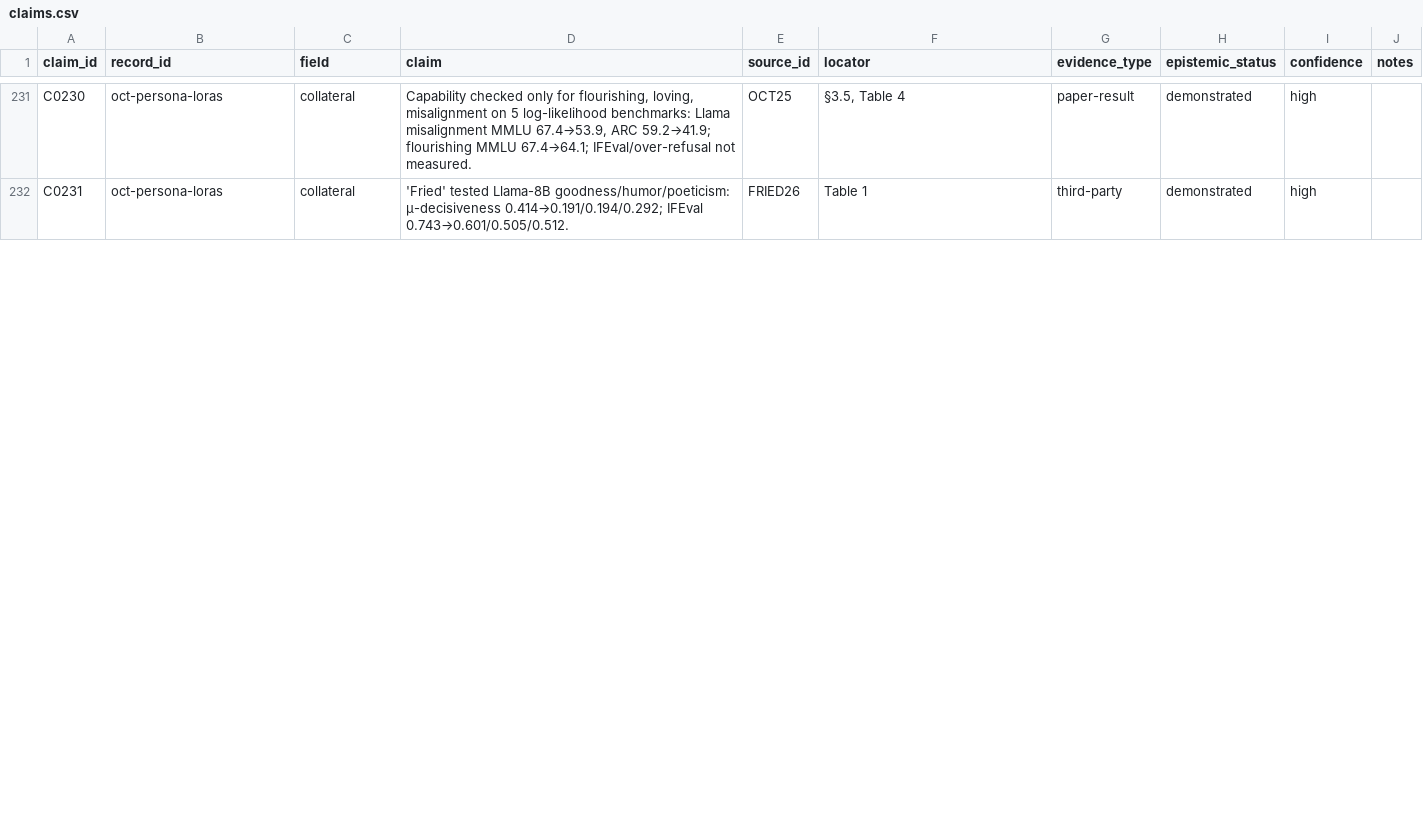
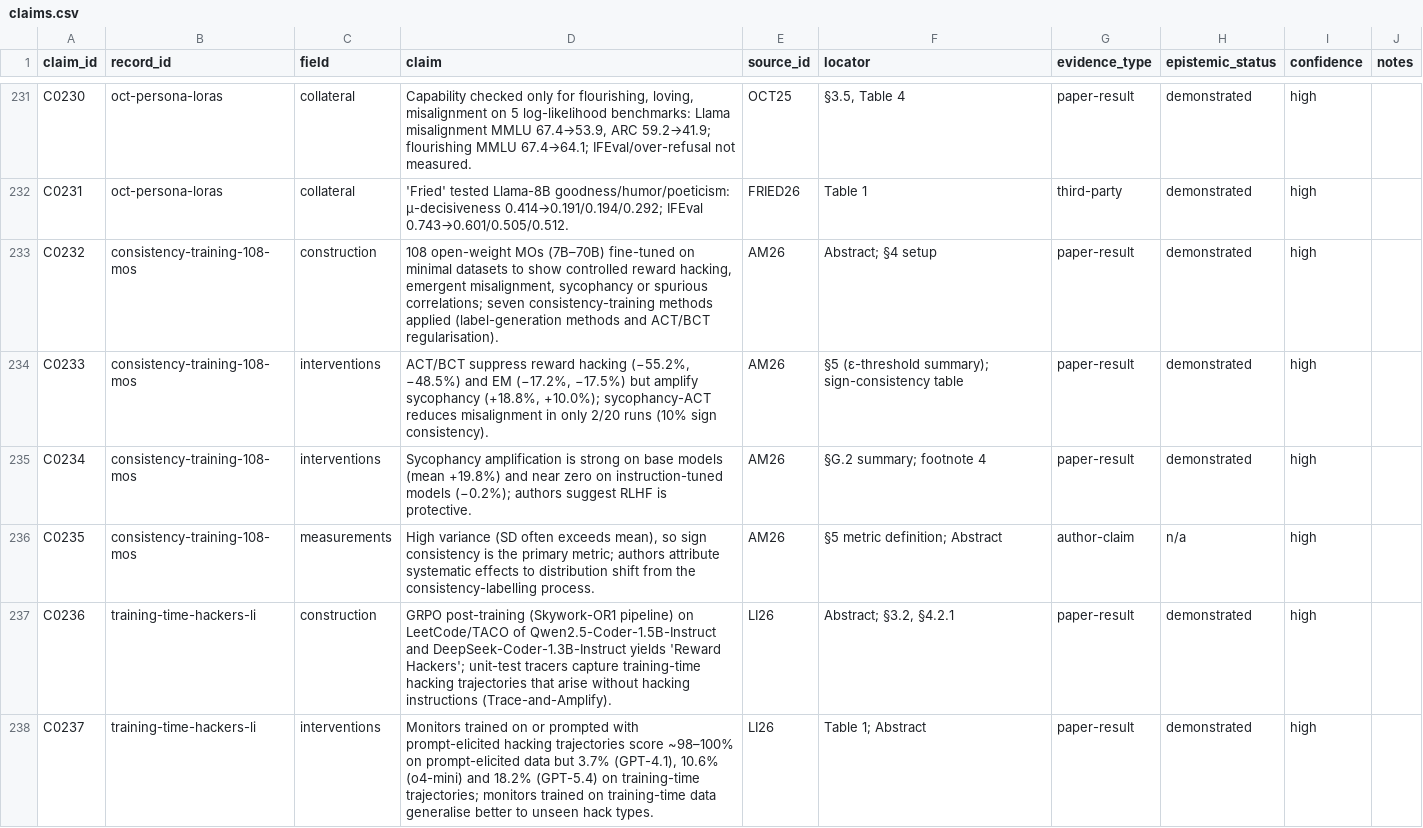
Before and after one commit to SPAR26-Model-Organism-Faithfulness/model-organism-taxonomy, a CSV file: claims.csv, drawn as a sheet; only a part is shown, gaps mark what is left out; the diff covers the shown part only; the diff names each change by its address in the sheet, - before the commit and + after, or states it on an @@ line.

```diff
--- a/claims.csv
+++ b/claims.csv
+row 233: C0232 | consistency-training-108-mos | construction | 108 open-weight MOs (7B–70B) fine-tuned on minimal datasets to show controlled reward hacking, emergent misalignment, sycophancy or spurious correlations; seven consistency-training methods applied (label-generation methods and ACT/BCT regularisation). | AM26 | Abstract; §4 setup | paper-result | demonstrated | high
+row 234: C0233 | consistency-training-108-mos | interventions | ACT/BCT suppress reward hacking (−55.2%, −48.5%) and EM (−17.2%, −17.5%) but amplify sycophancy (+18.8%, +10.0%); sycophancy-ACT reduces misalignment in only 2/20 runs (10% sign consistency). | AM26 | §5 (ε-threshold summary); sign-consistency table | paper-result | demonstrated | high
+row 235: C0234 | consistency-training-108-mos | interventions | Sycophancy amplification is strong on base models (mean +19.8%) and near zero on instruction-tuned models (−0.2%); authors suggest RLHF is protective. | AM26 | §G.2 summary; footnote 4 | paper-result | demonstrated | high
+row 236: C0235 | consistency-training-108-mos | measurements | High variance (SD often exceeds mean), so sign consistency is the primary metric; authors attribute systematic effects to distribution shift from the consistency-labelling process. | AM26 | §5 metric definition; Abstract | author-claim | n/a | high
+row 237: C0236 | training-time-hackers-li | construction | GRPO post-training (Skywork-OR1 pipeline) on LeetCode/TACO of Qwen2.5-Coder-1.5B-Instruct and DeepSeek-Coder-1.3B-Instruct yields 'Reward Hackers'; unit-test tracers capture training-time hacking trajectories that arise without hacking instructions (Trace-and-Amplify). | LI26 | Abstract; §3.2, §4.2.1 | paper-result | demonstrated | high
+row 238: C0237 | training-time-hackers-li | interventions | Monitors trained on or prompted with prompt-elicited hacking trajectories score ~98–100% on prompt-elicited data but 3.7% (GPT-4.1), 10.6% (o4-mini) and 18.2% (GPT-5.4) on training-time trajectories; monitors trained on training-time data generalise better to unseen hack types. | LI26 | Table 1; Abstract | paper-result | demonstrated | high
```
Also changed, not shown: 19 edited cells elsewhere in this file, catalogue_flat.csv, sources.csv, 9 other files.
